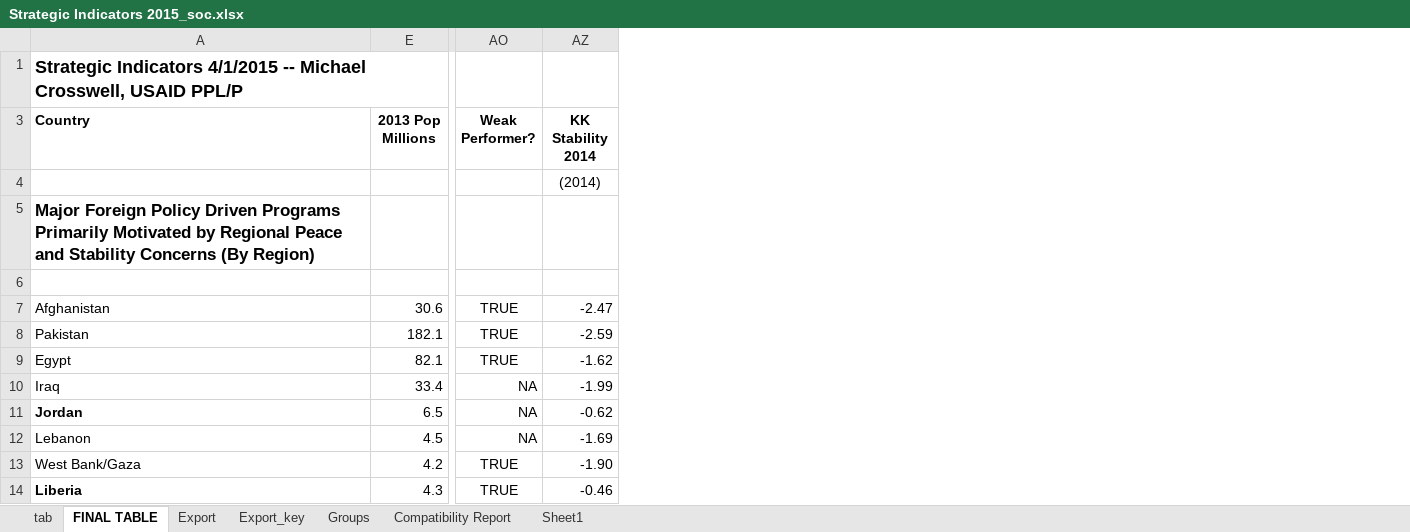
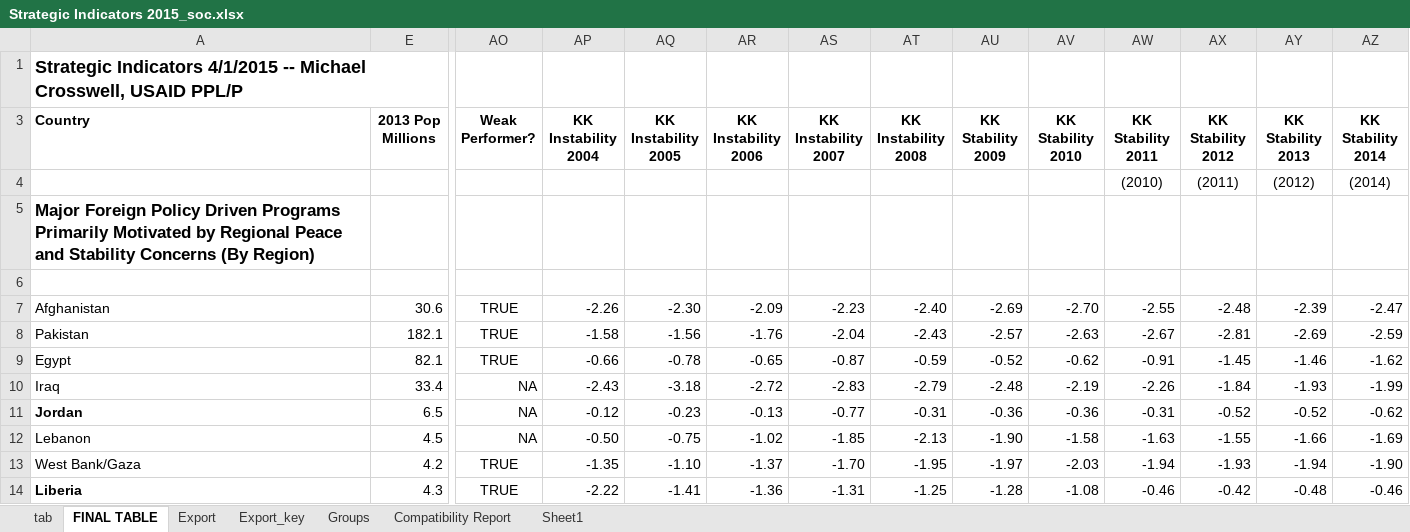
Before and after one commit to achafetz/FinancingFlows, an Excel workbook: RawData/Strategic Indicators 2015_soc.xlsx, sheet FINAL TABLE, drawn as a sheet; only a part is shown, gaps mark what is left out; values as stored, in another font and other column widths than the file's, no borders; conditional formats not drawn; the diff names each change by its address in the sheet, - before the commit and + after, or states it on an @@ line.

```diff
--- a/RawData/Strategic Indicators 2015_soc.xlsx (sheet FINAL TABLE)
+++ b/RawData/Strategic Indicators 2015_soc.xlsx (sheet FINAL TABLE)
@@ column AP (KK Instability 2004) unhidden, rows 7-14: -2.26 | -1.58 | -0.66 | -2.43 | -0.12 | -0.50 | -1.35 | -2.22 @@
@@ column AQ (KK Instability 2005) unhidden, rows 7-14: -2.30 | -1.56 | -0.78 | -3.18 | -0.23 | -0.75 | -1.10 | -1.41 @@
@@ column AR (KK Instability 2006) unhidden, rows 7-14: -2.09 | -1.76 | -0.65 | -2.72 | -0.13 | -1.02 | -1.37 | -1.36 @@
@@ column AS (KK Instability 2007) unhidden, rows 7-14: -2.23 | -2.04 | -0.87 | -2.83 | -0.77 | -1.85 | -1.70 | -1.31 @@
@@ column AT (KK Instability 2008) unhidden, rows 7-14: -2.40 | -2.43 | -0.59 | -2.79 | -0.31 | -2.13 | -1.95 | -1.25 @@
@@ column AU (KK Stability 2009) unhidden, rows 7-14: -2.69 | -2.57 | -0.52 | -2.48 | -0.36 | -1.90 | -1.97 | -1.28 @@
@@ column AV (KK Stability 2010) unhidden, rows 7-14: -2.70 | -2.63 | -0.62 | -2.19 | -0.36 | -1.58 | -2.03 | -1.08 @@
@@ column AW (KK Stability 2011) unhidden, rows 4-14: (2010) |  |  | -2.55 | -2.67 | -0.91 | -2.26 | -0.31 | -1.63 | -1.94 | -0.46 @@
@@ column AX (KK Stability 2012) unhidden, rows 4-14: (2011) |  |  | -2.48 | -2.81 | -1.45 | -1.84 | -0.52 | -1.55 | -1.93 | -0.42 @@
@@ column AY (KK Stability 2013) unhidden, rows 4-14: (2012) |  |  | -2.39 | -2.69 | -1.46 | -1.93 | -0.52 | -1.66 | -1.94 | -0.48 @@
```
Also changed, not shown: formulas that keep their value, ExcelOutput/FFgraphs.xlsx, 3 other files.
